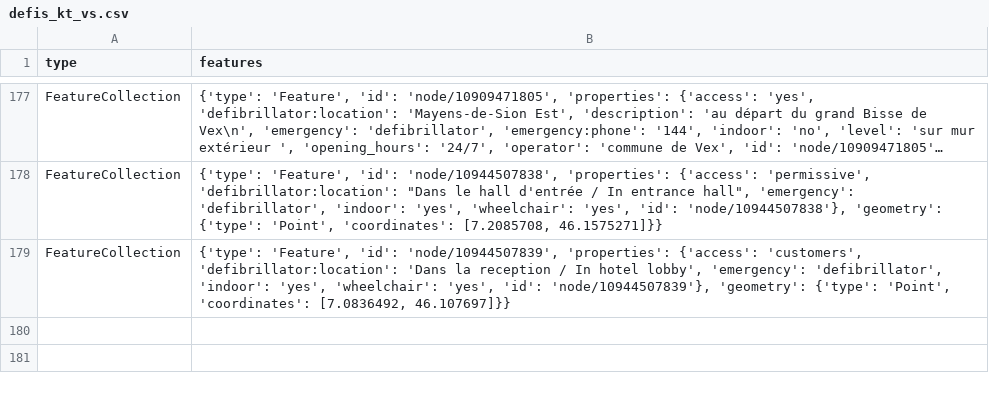
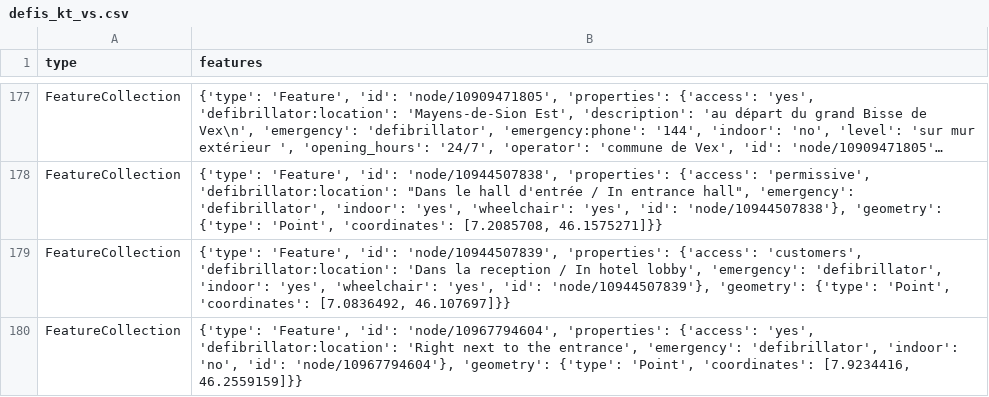
Before and after one commit to OpenBracketsCH/defi_data, a CSV file: data/csv/defis_kt_vs.csv, drawn as a sheet; only a part is shown, gaps mark what is left out; long unchanged cells end in ….

```diff
--- a/data/csv/defis_kt_vs.csv
+++ b/data/csv/defis_kt_vs.csv
@@ -179 +179,2 @@ FeatureCollection,"{'type': 'Feature', 'id': 'node/10944507838', 'properties': {
 FeatureCollection,"{'type': 'Feature', 'id': 'node/10944507839', 'properties': {'access': 'customers', 'defibrillator:location': 'Dans la reception / In hotel lobby', 'emergency': 'defibrillator', 'indoor': 'yes', 'wheelchair': 'yes', 'id': 'node/10944507839'}, 'geometry': {'type': 'Point', 'coordinates': [7.0836492, 46.107697]}}"
+FeatureCollection,"{'type': 'Feature', 'id': 'node/10967794604', 'properties': {'access': 'yes', 'defibrillator:location': 'Right next to the entrance', 'emergency': 'defibrillator', 'indoor': 'no', 'id': 'node/10967794604'}, 'geometry': {'type': 'Point', 'coordinates': [7.9234416, 46.2559159]}}"
```
Also changed, not shown: data/csv/defis_dispo_knzsg.csv, data/csv/defis_kt_ag.csv, 9 other files.
